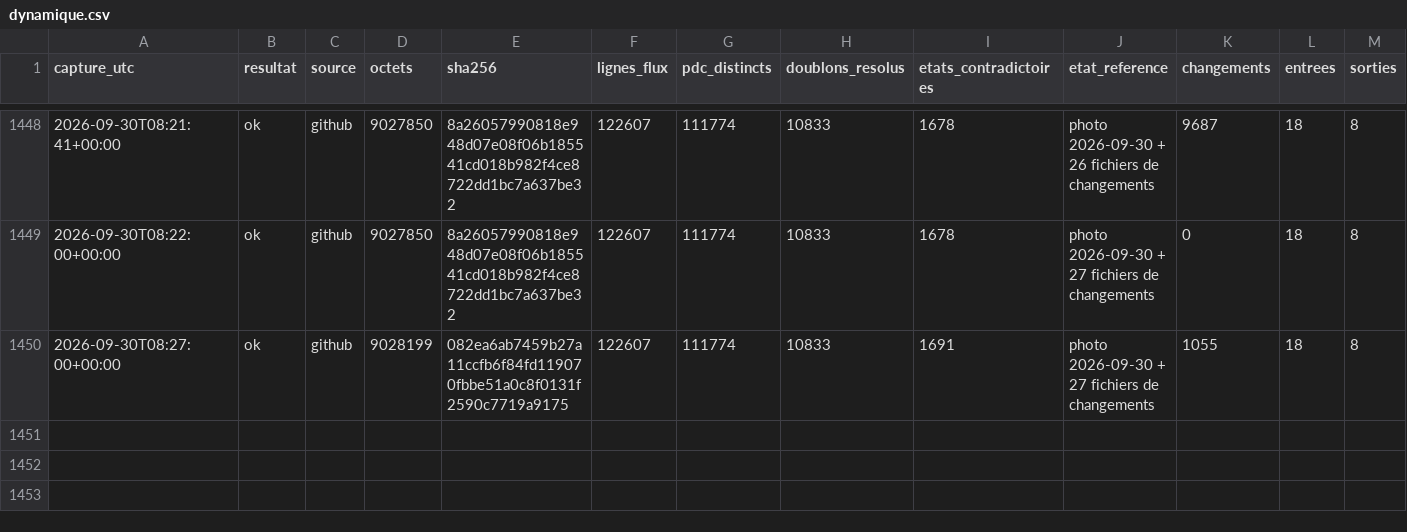
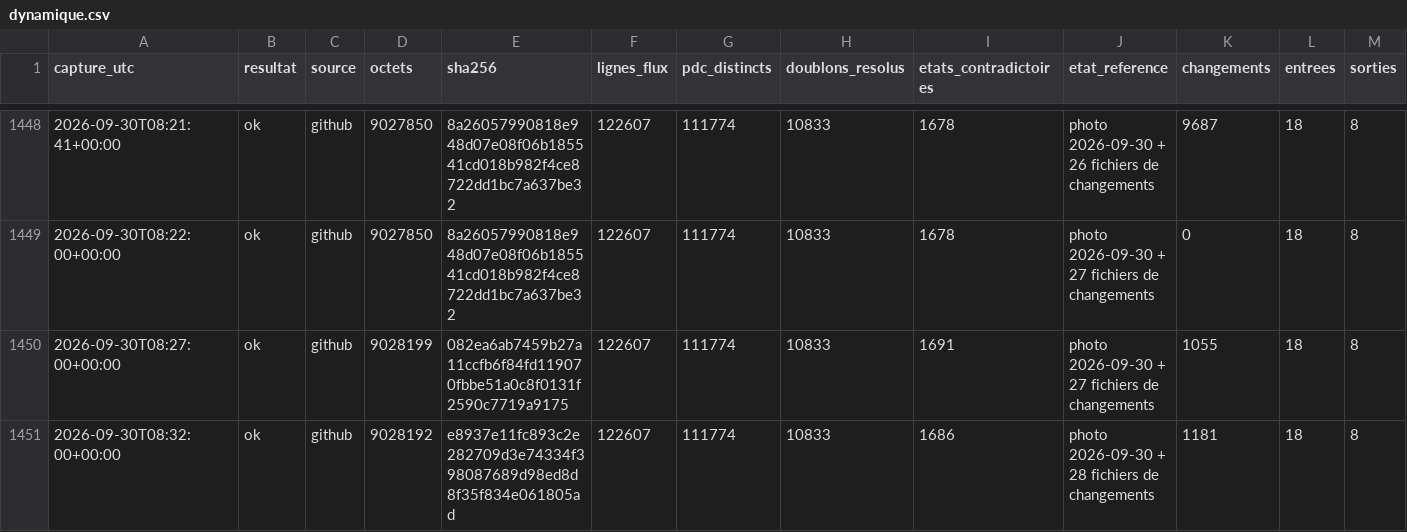
Before and after one commit to matheo-kandra/chargelab, a CSV file: data/collecte/journal/dynamique.csv, drawn as a sheet; only a part is shown, gaps mark what is left out; rows hold the shown columns only; the diff names each change by its address in the sheet, - before the commit and + after, or states it on an @@ line.

Commit message:
collecte locale 2026-09-30T08:32:04Z

```diff
--- a/data/collecte/journal/dynamique.csv
+++ b/data/collecte/journal/dynamique.csv
+row 1451: 2026-09-30T08:32:00+00:00 | ok | github | 9028192 | e8937e11fc893c2e282709d3e74334f398087689d98ed8d8f35f834e061805ad | 122607 | 111774 | 10833 | 1686 | photo 2026-09-30 + 28 fichiers de changements | 1181 | 18 | 8
```
Also changed, not shown: 1 other file.
